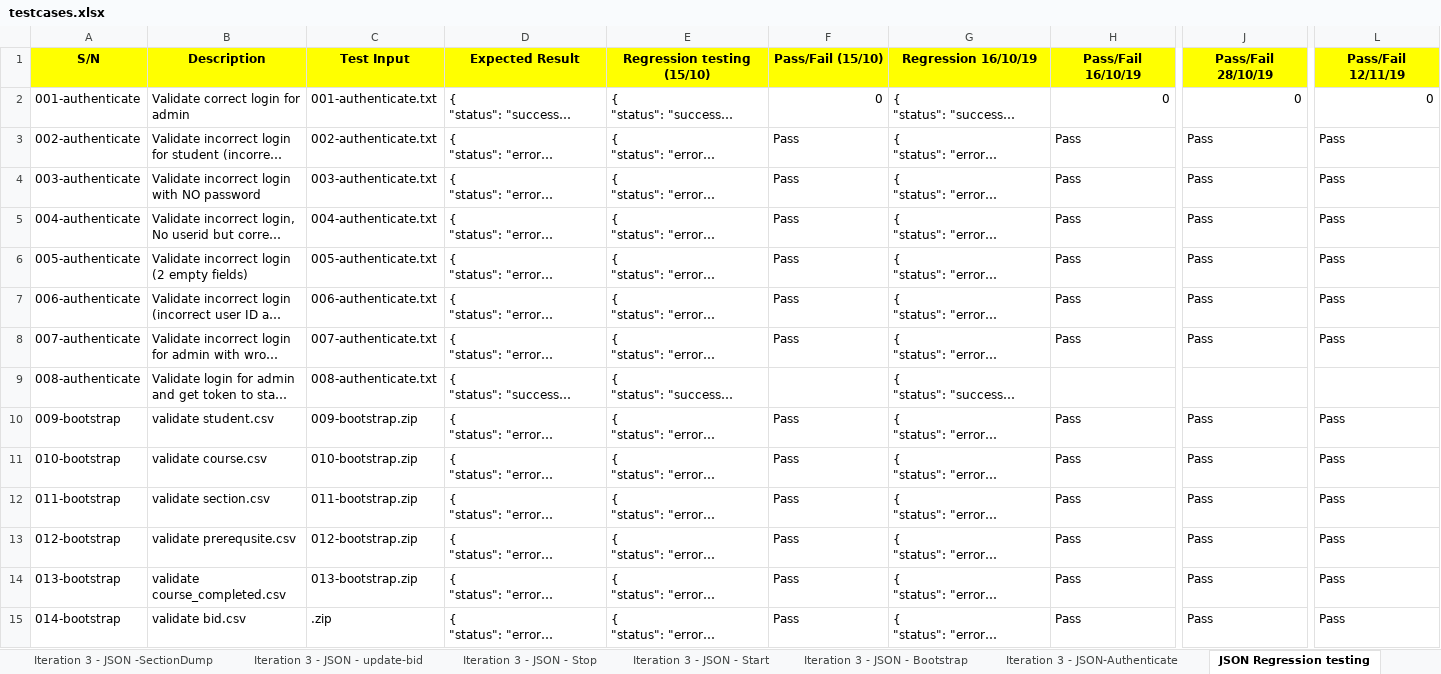
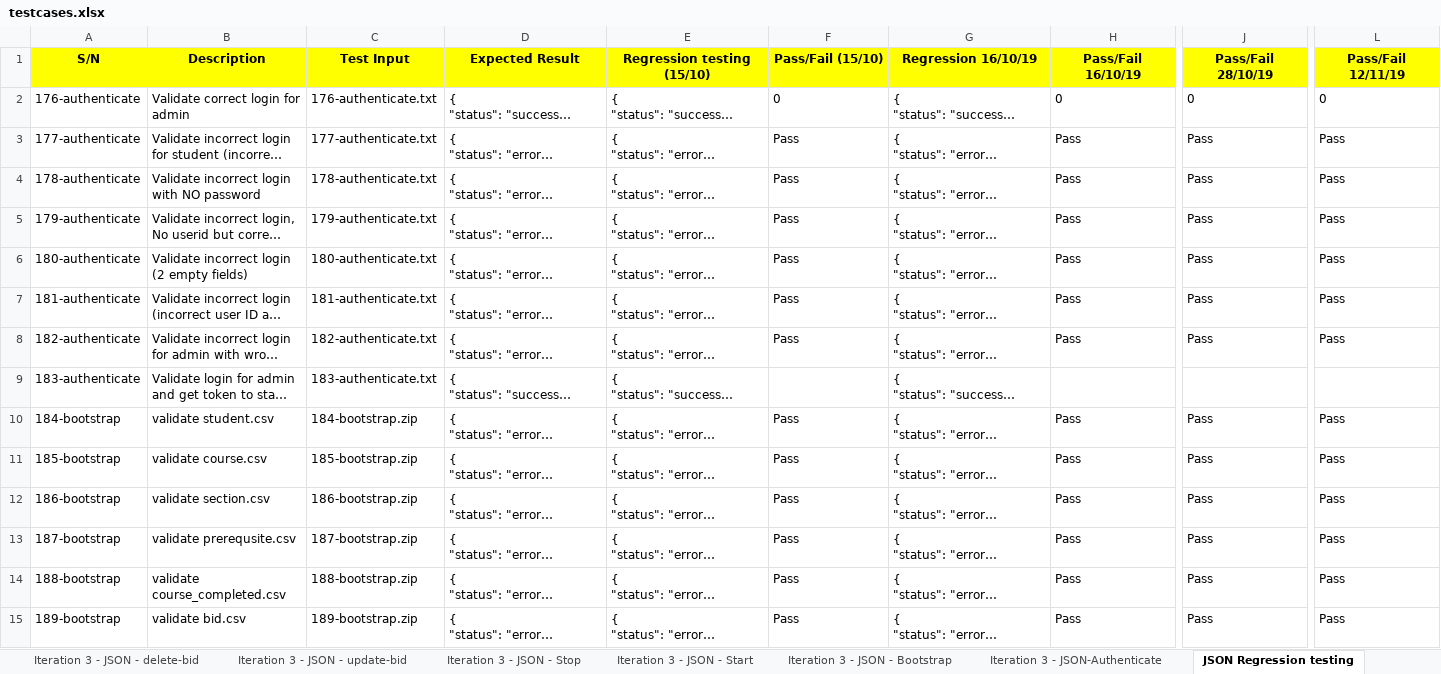
Before and after one commit to one-ice/IS212-Software-Project-Management, an Excel workbook: testing/testcases.xlsx, sheet JSON Regression testing, drawn as a sheet; only a part is shown, gaps mark what is left out; long unchanged cells end in …; values as stored, in another font and other column widths than the file's, no borders; the diff covers the shown part only; the diff names each change by its address in the sheet, - before the commit and + after, or states it on an @@ line.

Commit message:
Update testcases.xlsx
Rename JSON testcases S/N and test inputs

```diff
--- a/testing/testcases.xlsx (sheet JSON Regression testing)
+++ b/testing/testcases.xlsx (sheet JSON Regression testing)
+sheet tab: Iteration 3 - JSON - delete-bid
-A2 (S/N): 001-authenticate
+A2 (S/N): 176-authenticate
-C2 (Test Input): 001-authenticate.txt
+C2 (Test Input): 176-authenticate.txt
-F2 alignment: right
+F2 alignment: left
-H2 alignment: right
+H2 alignment: left
-J2 alignment: right
+J2 alignment: left
-L2 alignment: right
+L2 alignment: left
-A3 (S/N): 002-authenticate
+A3 (S/N): 177-authenticate
-C3 (Test Input): 002-authenticate.txt
+C3 (Test Input): 177-authenticate.txt
-A4 (S/N): 003-authenticate
+A4 (S/N): 178-authenticate
-C4 (Test Input): 003-authenticate.txt
+C4 (Test Input): 178-authenticate.txt
-A5 (S/N): 004-authenticate
+A5 (S/N): 179-authenticate
-C5 (Test Input): 004-authenticate.txt
+C5 (Test Input): 179-authenticate.txt
-A6 (S/N): 005-authenticate
+A6 (S/N): 180-authenticate
-C6 (Test Input): 005-authenticate.txt
+C6 (Test Input): 180-authenticate.txt
-A7 (S/N): 006-authenticate
+A7 (S/N): 181-authenticate
-C7 (Test Input): 006-authenticate.txt
+C7 (Test Input): 181-authenticate.txt
-A8 (S/N): 007-authenticate
+A8 (S/N): 182-authenticate
-C8 (Test Input): 007-authenticate.txt
+C8 (Test Input): 182-authenticate.txt
-A9 (S/N): 008-authenticate
+A9 (S/N): 183-authenticate
-C9 (Test Input): 008-authenticate.txt
+C9 (Test Input): 183-authenticate.txt
-A10 (S/N): 009-bootstrap
+A10 (S/N): 184-bootstrap
-C10 (Test Input): 009-bootstrap.zip
+C10 (Test Input): 184-bootstrap.zip
-A11 (S/N): 010-bootstrap
+A11 (S/N): 185-bootstrap
-C11 (Test Input): 010-bootstrap.zip
+C11 (Test Input): 185-bootstrap.zip
-A12 (S/N): 011-bootstrap
+A12 (S/N): 186-bootstrap
-C12 (Test Input): 011-bootstrap.zip
+C12 (Test Input): 186-bootstrap.zip
-A13 (S/N): 012-bootstrap
+A13 (S/N): 187-bootstrap
-C13 (Test Input): 012-bootstrap.zip
+C13 (Test Input): 187-bootstrap.zip
-A14 (S/N): 013-bootstrap
+A14 (S/N): 188-bootstrap
-C14 (Test Input): 013-bootstrap.zip
+C14 (Test Input): 188-bootstrap.zip
-A15 (S/N): 014-bootstrap
+A15 (S/N): 189-bootstrap
-C15 (Test Input): .zip
+C15 (Test Input): 189-bootstrap.zip
```
Also changed, not shown: 23 added rows, 19 removed rows and 104 edited cells elsewhere in this sheet, sheet Iteration 3 - JSON - update-bid, sheet Iteration 3 - JSON - Stop, sheet Iteration 3 - JSON - Start, sheet Iteration 3 - JSON-Authenticate, sheet Iteration 3 - JSON - Bootstrap, sheet Iteration 3 - JSON -SectionDump, 6 more sheets, formulas that keep their value.
